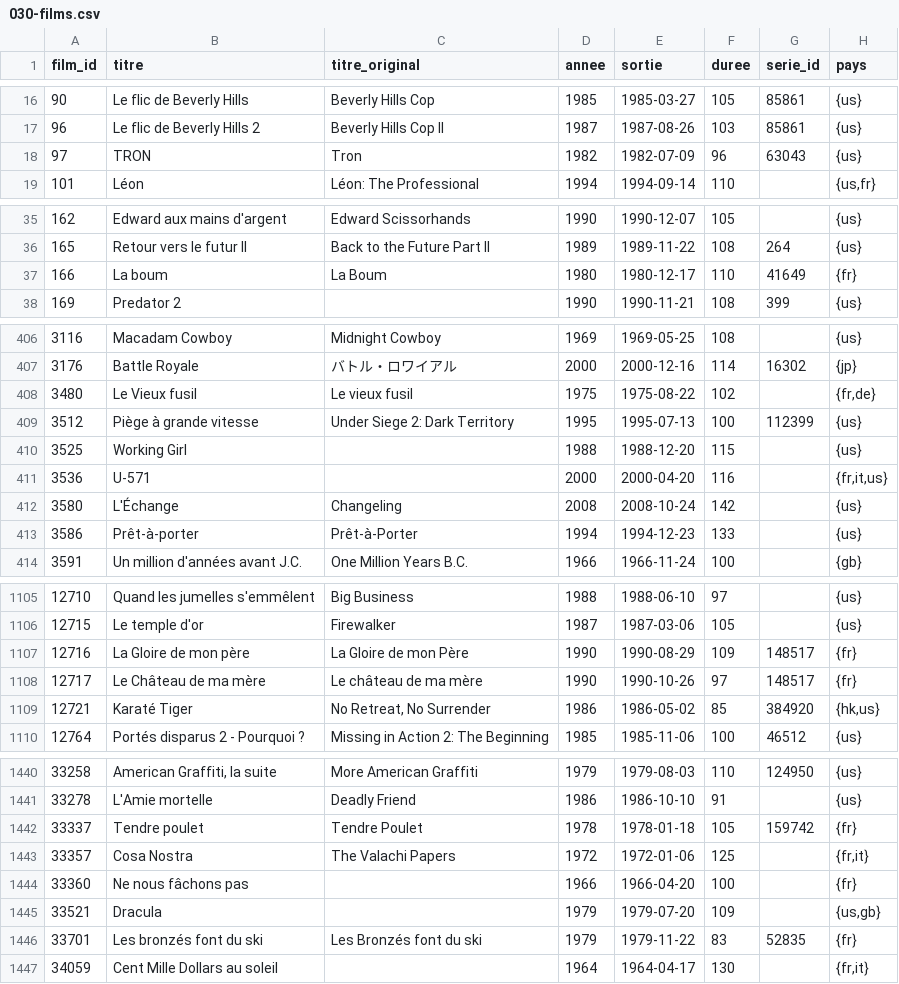
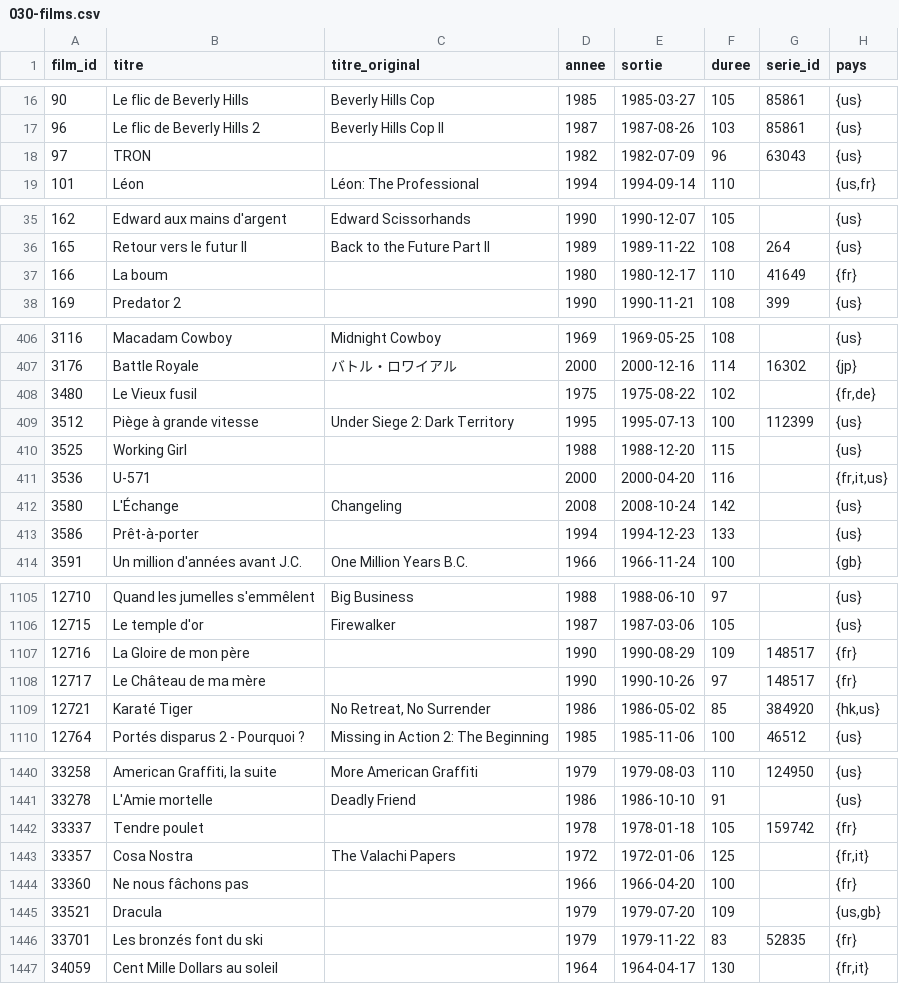
Before and after one commit to medina474/basesdedonnees, a CSV file: data/cinema/030-films.csv, drawn as a sheet; only a part is shown, gaps mark what is left out; the diff covers the shown part only.

Commit message:
titre original casse

```diff
--- a/data/cinema/030-films.csv
+++ b/data/cinema/030-films.csv
@@ -17,3 +17,3 @@ film_id,titre,titre_original,annee,sortie,duree,serie_id,pays
 96,Le flic de Beverly Hills 2,Beverly Hills Cop II,1987,1987-08-26,103,85861,{us}
-97,TRON,Tron,1982,1982-07-09,96,63043,{us}
+97,TRON,,1982,1982-07-09,96,63043,{us}
 101,Léon,Léon: The Professional,1994,1994-09-14,110,,"{us,fr}"
@@ -36,3 +36,3 @@ film_id,titre,titre_original,annee,sortie,duree,serie_id,pays
 165,Retour vers le futur II,Back to the Future Part II,1989,1989-11-22,108,264,{us}
-166,La boum,La Boum,1980,1980-12-17,110,41649,{fr}
+166,La boum,,1980,1980-12-17,110,41649,{fr}
 169,Predator 2,,1990,1990-11-21,108,399,{us}
@@ -407,3 +407,3 @@ film_id,titre,titre_original,annee,sortie,duree,serie_id,pays
 3176,Battle Royale,バトル・ロワイアル,2000,2000-12-16,114,16302,{jp}
-3480,Le Vieux fusil,Le vieux fusil,1975,1975-08-22,102,,"{fr,de}"
+3480,Le Vieux fusil,,1975,1975-08-22,102,,"{fr,de}"
 3512,Piège à grande vitesse,Under Siege 2: Dark Territory,1995,1995-07-13,100,112399,{us}
@@ -412,3 +412,3 @@ film_id,titre,titre_original,annee,sortie,duree,serie_id,pays
 3580,L'Échange,Changeling,2008,2008-10-24,142,,{us}
-3586,Prêt-à-porter,Prêt-à-Porter,1994,1994-12-23,133,,{us}
+3586,Prêt-à-porter,,1994,1994-12-23,133,,{us}
 3591,Un million d'années avant J.C.,One Million Years B.C.,1966,1966-11-24,100,,{gb}
@@ -1106,4 +1106,4 @@ film_id,titre,titre_original,annee,sortie,duree,serie_id,pays
 12715,Le temple d'or,Firewalker,1987,1987-03-06,105,,{us}
-12716,La Gloire de mon père,La Gloire de mon Père,1990,1990-08-29,109,148517,{fr}
-12717,Le Château de ma mère,Le château de ma mère,1990,1990-10-26,97,148517,{fr}
+12716,La Gloire de mon père,,1990,1990-08-29,109,148517,{fr}
+12717,Le Château de ma mère,,1990,1990-10-26,97,148517,{fr}
 12721,Karaté Tiger,"No Retreat, No Surrender",1986,1986-05-02,85,384920,"{hk,us}"
@@ -1441,3 +1441,3 @@ film_id,titre,titre_original,annee,sortie,duree,serie_id,pays
 33278,L'Amie mortelle,Deadly Friend,1986,1986-10-10,91,,{us}
-33337,Tendre poulet,Tendre Poulet,1978,1978-01-18,105,159742,{fr}
+33337,Tendre poulet,,1978,1978-01-18,105,159742,{fr}
 33357,Cosa Nostra,The Valachi Papers,1972,1972-01-06,125,,"{fr,it}"
@@ -1445,3 +1445,3 @@ film_id,titre,titre_original,annee,sortie,duree,serie_id,pays
 33521,Dracula,,1979,1979-07-20,109,,"{us,gb}"
-33701,Les bronzés font du ski,Les Bronzés font du ski,1979,1979-11-22,83,52835,{fr}
+33701,Les bronzés font du ski,,1979,1979-11-22,83,52835,{fr}
 34059,Cent Mille Dollars au soleil,,1964,1964-04-17,130,,"{fr,it}"
```
Also changed, not shown: 19 edited cells elsewhere in this file.
